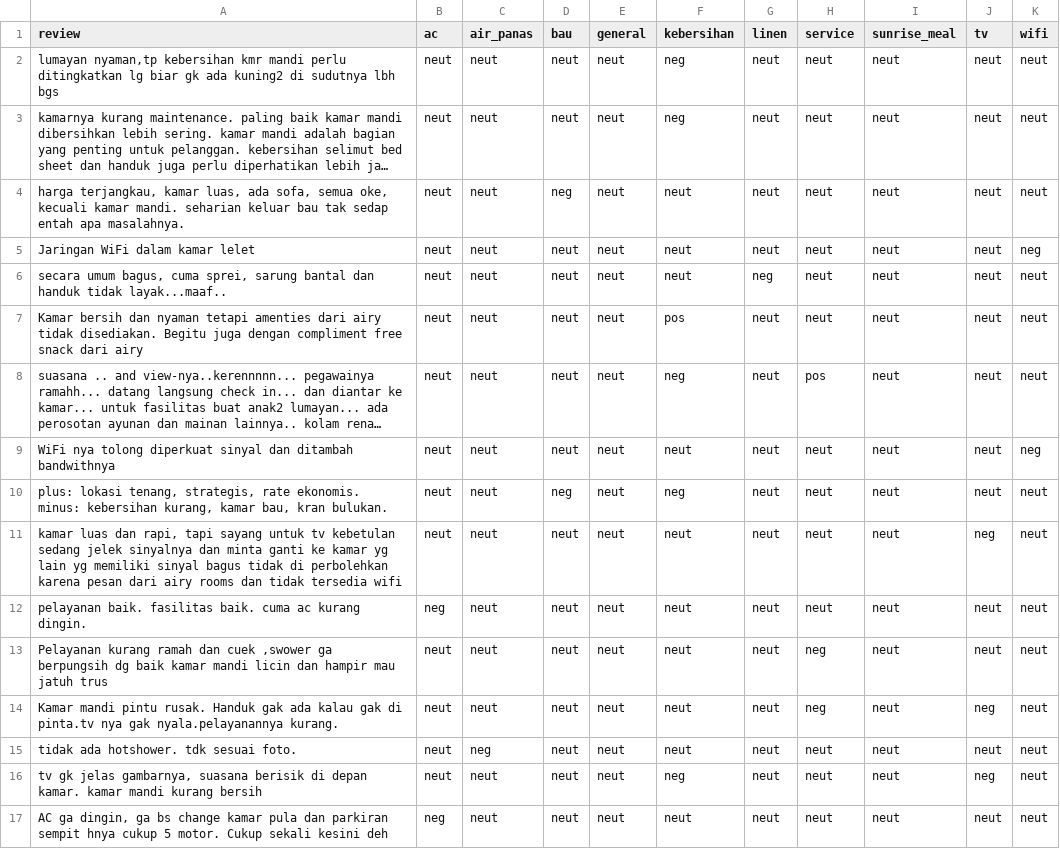
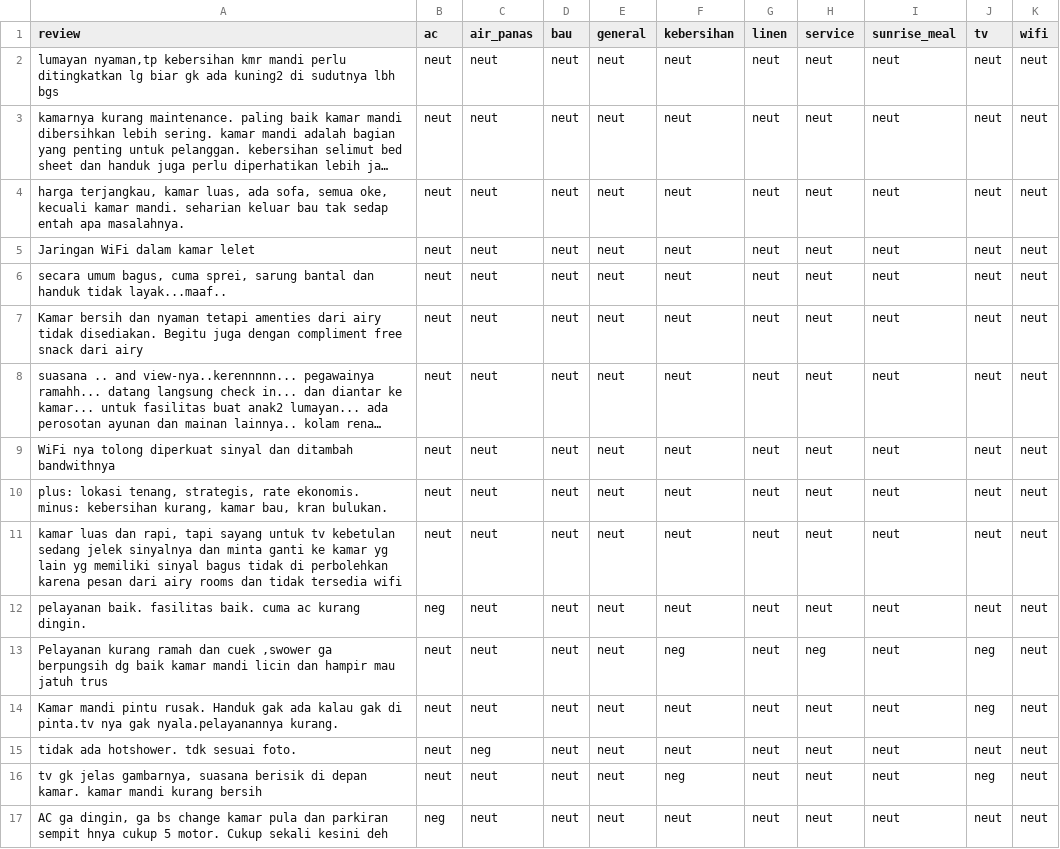
Before and after one commit to chells990/ABSA-Indonesia-Hotel-Reviews, a CSV file: evaluation/zero_shot_gpt-3.5-turbo_predictions.csv, drawn as a sheet; only a part is shown; long unchanged cells end in …; the diff covers the shown part only; the diff names each change by its address in the sheet, - before the commit and + after, or states it on an @@ line.

```diff
--- a/evaluation/zero_shot_gpt-3.5-turbo_predictions.csv
+++ b/evaluation/zero_shot_gpt-3.5-turbo_predictions.csv
-F2:F3 (kebersihan): neg
+F2:F3 (kebersihan): neut
-D4 (bau): neg
+D4 (bau): neut
-K5 (wifi): neg
+K5 (wifi): neut
-G6 (linen): neg
+G6 (linen): neut
-F7 (kebersihan): pos
+F7 (kebersihan): neut
-F8 (kebersihan): neg
+F8 (kebersihan): neut
-H8 (service): pos
+H8 (service): neut
-K9 (wifi): neg
+K9 (wifi): neut
-D10 (bau): neg
+D10 (bau): neut
-F10 (kebersihan): neg
+F10 (kebersihan): neut
-J11 (tv): neg
+J11 (tv): neut
-F13 (kebersihan): neut
+F13 (kebersihan): neg
-J13 (tv): neut
+J13 (tv): neg
-H14 (service): neg
+H14 (service): neut
```
Also changed, not shown: 132 edited cells elsewhere in this file, evaluation/few_shot_gpt-3.5-turbo_predictions.csv, evaluation/few_shot_gpt-4-turbo_predictions.csv, 7 other files.
